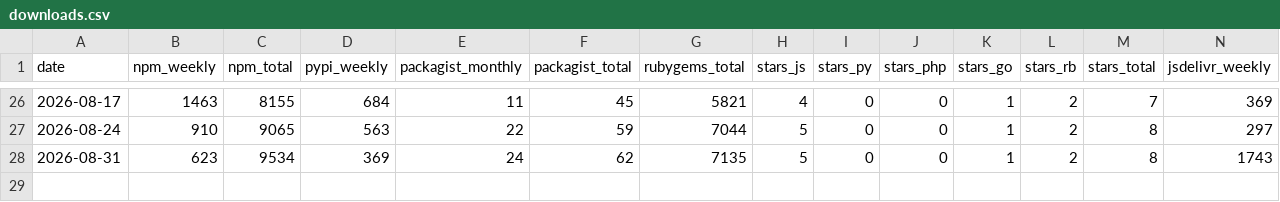
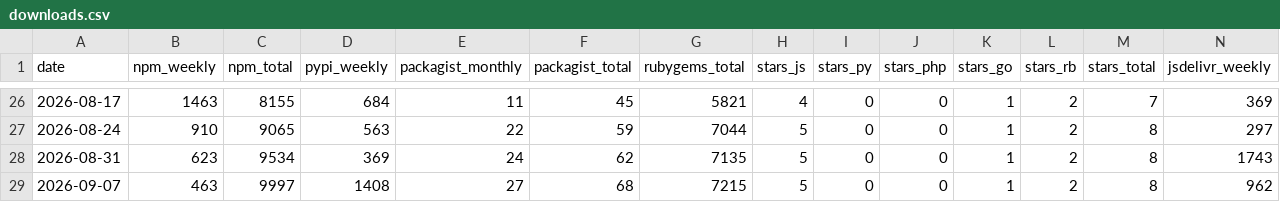
Before and after one commit to vatnode/eu-vat-rates-data, a CSV file: stats/downloads.csv, drawn as a sheet; only a part is shown, gaps mark what is left out; rows hold the shown columns only; the diff names each change by its address in the sheet, - before the commit and + after, or states it on an @@ line.

Commit message:
chore: weekly stats 2026-09-07

```diff
--- a/stats/downloads.csv
+++ b/stats/downloads.csv
+row 29: 2026-09-07 | 463 | 9997 | 1408 | 27 | 68 | 7215 | 5 | 0 | 0 | 1 | 2 | 8 | 962
```
